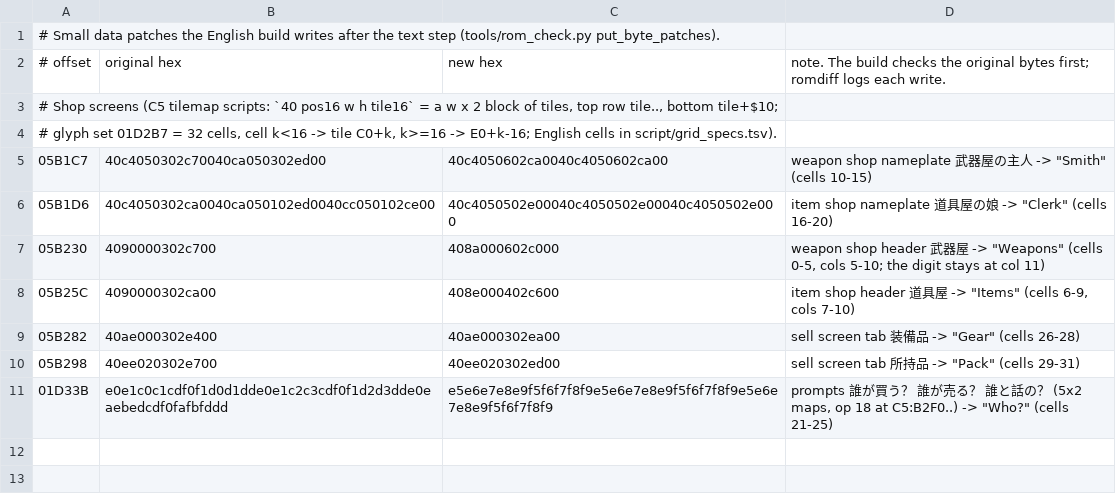
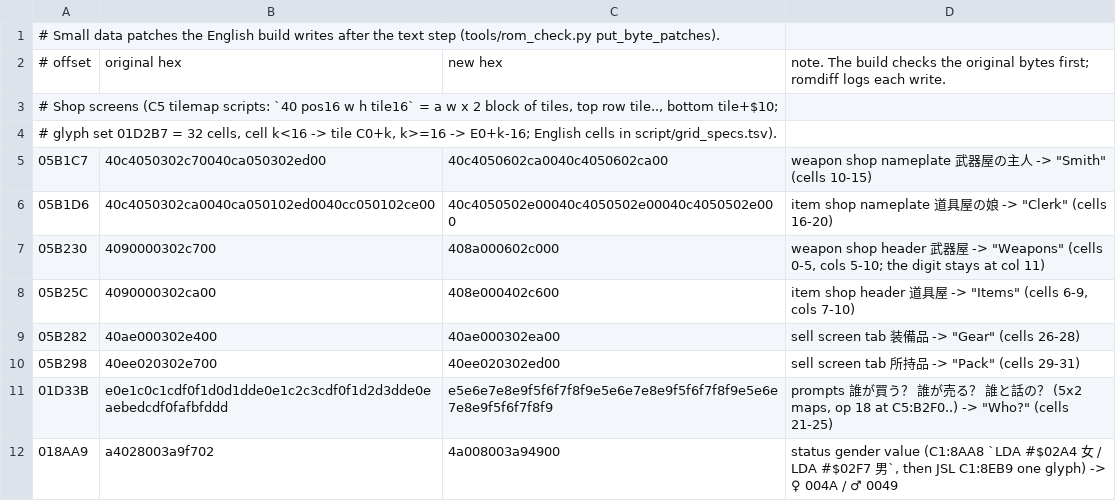
Before and after one commit to minhnhattonthat/bounty-sword-en, a TSV file: script/byte_patches.tsv, drawn as a sheet.

```diff
--- a/script/byte_patches.tsv
+++ b/script/byte_patches.tsv
@@ -11 +11,2 @@
 01D33B	e0e1c0c1cdf0f1d0d1dde0e1c2c3cdf0f1d2d3dde0eaebedcdf0fafbfddd	e5e6e7e8e9f5f6f7f8f9e5e6e7e8e9f5f6f7f8f9e5e6e7e8e9f5f6f7f8f9	prompts 誰が買う？ 誰が売る？ 誰と話の？ (5x2 maps, op 18 at C5:B2F0..) -> "Who?" (cells 21-25)
+018AA9	a4028003a9f702	4a008003a94900	status gender value (C1:8AA8 `LDA #$02A4 女 / LDA #$02F7 男`, then JSL C1:8EB9 one glyph) -> ♀ 004A / ♂ 0049
```
Also changed, not shown: 6 other files.
